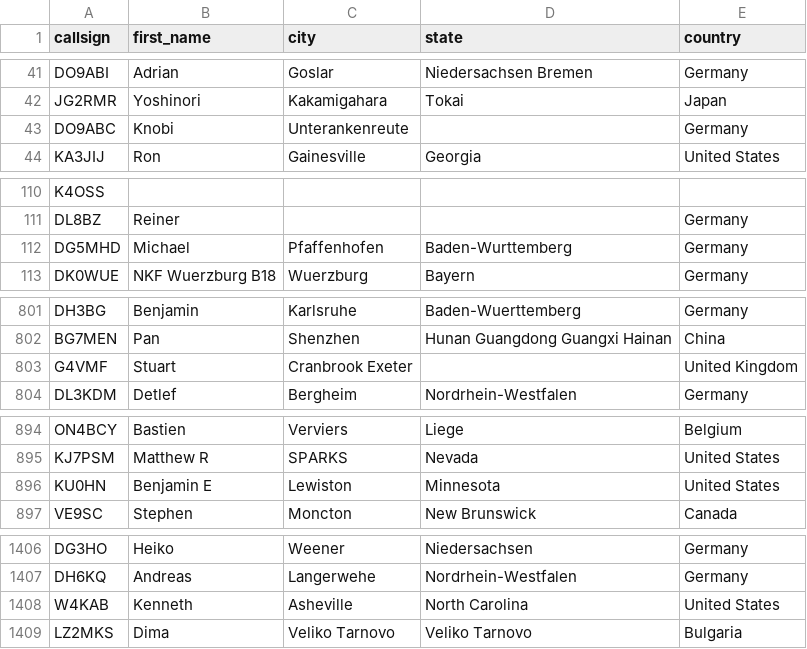
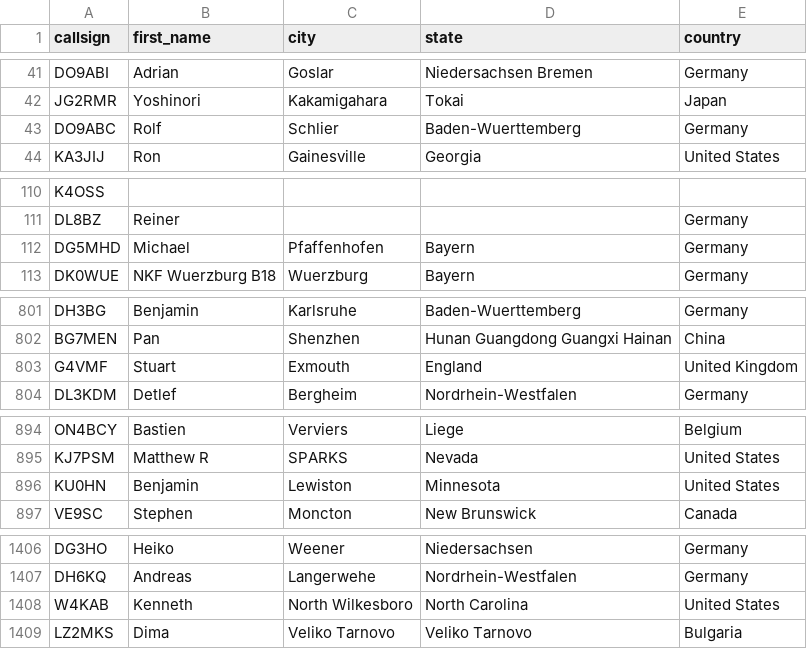
Before and after one commit to DMR-Database/dmr-database-appdata, a CSV file: dapnet.csv, drawn as a sheet; only a part is shown, gaps mark what is left out; the diff covers the shown part only.

```diff
--- a/dapnet.csv
+++ b/dapnet.csv
@@ -42,3 +42,3 @@ DO9ABI,Adrian,Goslar,Niedersachsen  Bremen,Germany
 JG2RMR,Yoshinori,Kakamigahara,Tokai,Japan
-DO9ABC,Knobi,Unterankenreute,,Germany
+DO9ABC,Rolf,Schlier,Baden-Wuerttemberg,Germany
 KA3JIJ,Ron,Gainesville,Georgia,United States
@@ -111,3 +111,3 @@ K4OSS,,,,
 DL8BZ,Reiner,,,Germany
-DG5MHD,Michael,Pfaffenhofen,Baden-Wurttemberg,Germany
+DG5MHD,Michael,Pfaffenhofen,Bayern,Germany
 DK0WUE,NKF Wuerzburg B18,Wuerzburg,Bayern,Germany
@@ -802,3 +802,3 @@ DH3BG,Benjamin,Karlsruhe,Baden-Wuerttemberg,Germany
 BG7MEN,Pan,Shenzhen,Hunan Guangdong Guangxi Hainan,China
-G4VMF,Stuart,Cranbrook Exeter,,United Kingdom
+G4VMF,Stuart,Exmouth,England,United Kingdom
 DL3KDM,Detlef,Bergheim,Nordrhein-Westfalen,Germany
@@ -895,3 +895,3 @@ ON4BCY,Bastien,Verviers,Liege,Belgium
 KJ7PSM,Matthew R,SPARKS,Nevada,United States
-KU0HN,Benjamin E,Lewiston,Minnesota,United States
+KU0HN,Benjamin,Lewiston,Minnesota,United States
 VE9SC,Stephen,Moncton,New Brunswick,Canada
@@ -1407,3 +1407,3 @@ DG3HO,Heiko,Weener,Niedersachsen,Germany
 DH6KQ,Andreas,Langerwehe,Nordrhein-Westfalen,Germany
-W4KAB,Kenneth,Asheville,North Carolina,United States
+W4KAB,Kenneth,North Wilkesboro,North Carolina,United States
 LZ2MKS,Dima,Veliko Tarnovo,Veliko Tarnovo,Bulgaria
```
Also changed, not shown: 1 edited cell elsewhere in this file, nxdn.csv, 8 other files.
